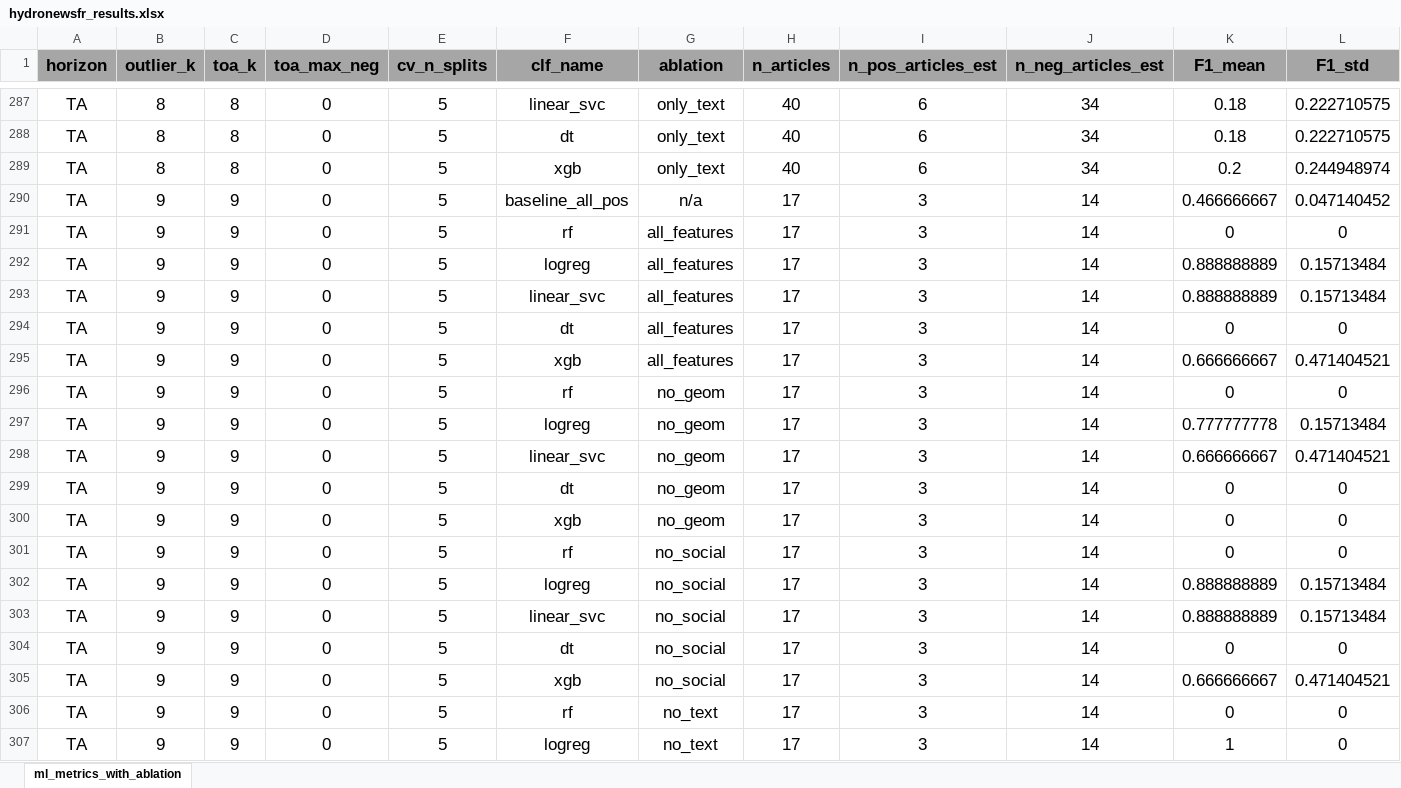
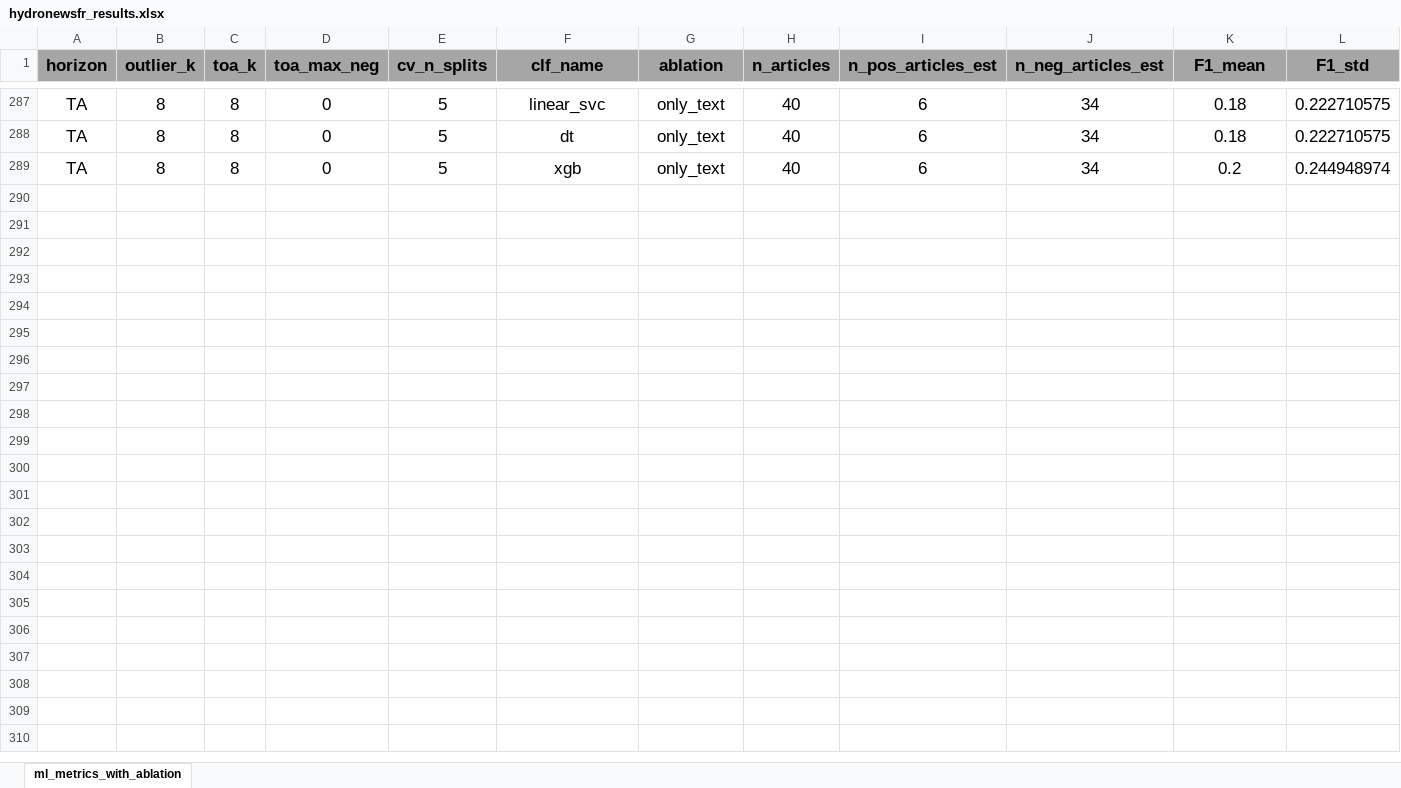
Before and after one commit to evangeliazve/aacl-public, an Excel workbook: RESULTS/hydronewsfr/hydronewsfr_results.xlsx, sheet ml_metrics_with_ablation, drawn as a sheet; only a part is shown, gaps mark what is left out; values as stored, in another font and other column widths than the file's, no borders; rows hold the shown columns only; the diff covers the shown part only; the diff names each change by its address in the sheet, - before the commit and + after, or states it on an @@ line.

Commit message:
Add files via upload

```diff
--- a/RESULTS/hydronewsfr/hydronewsfr_results.xlsx (sheet ml_metrics_with_ablation)
+++ b/RESULTS/hydronewsfr/hydronewsfr_results.xlsx (sheet ml_metrics_with_ablation)
-row 290: TA | 9 | 9 | 0 | 5 | baseline_all_pos | n/a | 17 | 3 | 14 | 0.466666667 | 0.047140452
-row 291: TA | 9 | 9 | 0 | 5 | rf | all_features | 17 | 3 | 14 | 0 | 0
-row 292: TA | 9 | 9 | 0 | 5 | logreg | all_features | 17 | 3 | 14 | 0.888888889 | 0.15713484
-row 293: TA | 9 | 9 | 0 | 5 | linear_svc | all_features | 17 | 3 | 14 | 0.888888889 | 0.15713484
-row 294: TA | 9 | 9 | 0 | 5 | dt | all_features | 17 | 3 | 14 | 0 | 0
-row 295: TA | 9 | 9 | 0 | 5 | xgb | all_features | 17 | 3 | 14 | 0.666666667 | 0.471404521
-row 296: TA | 9 | 9 | 0 | 5 | rf | no_geom | 17 | 3 | 14 | 0 | 0
-row 297: TA | 9 | 9 | 0 | 5 | logreg | no_geom | 17 | 3 | 14 | 0.777777778 | 0.15713484
-row 298: TA | 9 | 9 | 0 | 5 | linear_svc | no_geom | 17 | 3 | 14 | 0.666666667 | 0.471404521
-row 299: TA | 9 | 9 | 0 | 5 | dt | no_geom | 17 | 3 | 14 | 0 | 0
-row 300: TA | 9 | 9 | 0 | 5 | xgb | no_geom | 17 | 3 | 14 | 0 | 0
-row 301: TA | 9 | 9 | 0 | 5 | rf | no_social | 17 | 3 | 14 | 0 | 0
-row 302: TA | 9 | 9 | 0 | 5 | logreg | no_social | 17 | 3 | 14 | 0.888888889 | 0.15713484
-row 303: TA | 9 | 9 | 0 | 5 | linear_svc | no_social | 17 | 3 | 14 | 0.888888889 | 0.15713484
-row 304: TA | 9 | 9 | 0 | 5 | dt | no_social | 17 | 3 | 14 | 0 | 0
-row 305: TA | 9 | 9 | 0 | 5 | xgb | no_social | 17 | 3 | 14 | 0.666666667 | 0.471404521
-row 306: TA | 9 | 9 | 0 | 5 | rf | no_text | 17 | 3 | 14 | 0 | 0
-row 307: TA | 9 | 9 | 0 | 5 | logreg | no_text | 17 | 3 | 14 | 1 | 0
```
Also changed, not shown: 18 removed rows elsewhere in this sheet.
